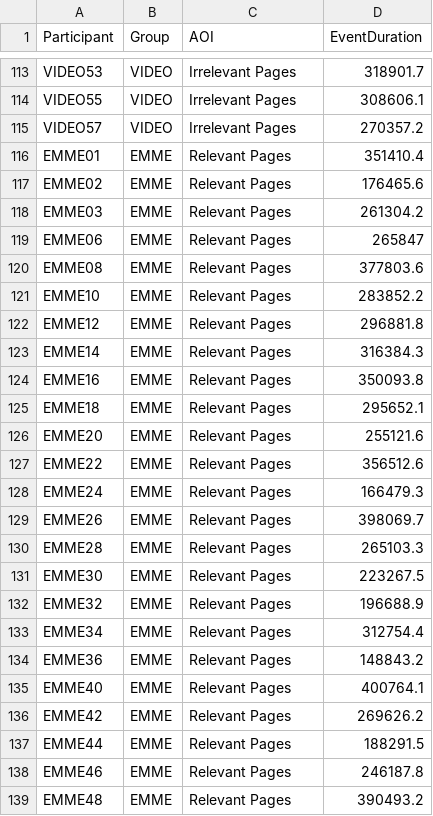
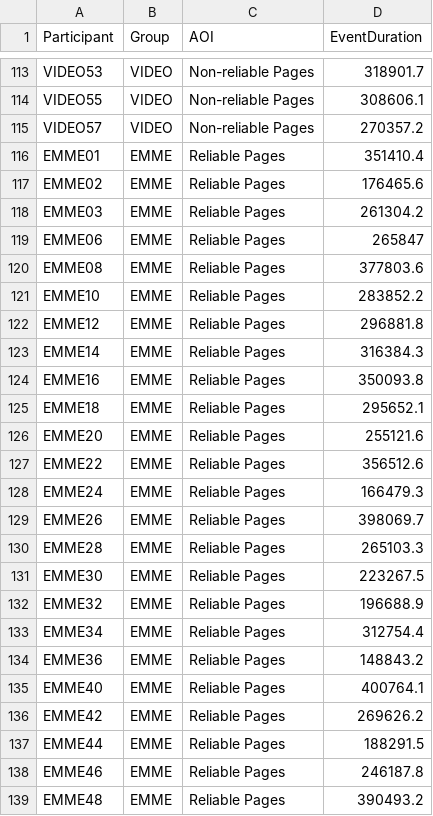
Before and after one commit to davi-ao/analise-juliana, a CSV file: data/RQ2evaluationSourceTexts.csv, drawn as a sheet; only a part is shown, gaps mark what is left out; the diff covers the shown part only; the diff names each change by its address in the sheet, - before the commit and + after, or states it on an @@ line.

```diff
--- a/data/RQ2evaluationSourceTexts.csv
+++ b/data/RQ2evaluationSourceTexts.csv
-C113:C115 (AOI): Irrelevant Pages
+C113:C115 (AOI): Non-reliable Pages
-C116:C139 (AOI): Relevant Pages
+C116:C139 (AOI): Reliable Pages
```
Also changed, not shown: 87 edited cells elsewhere in this file, data/RQ3surveyNavigation.csv, 9 other files.
